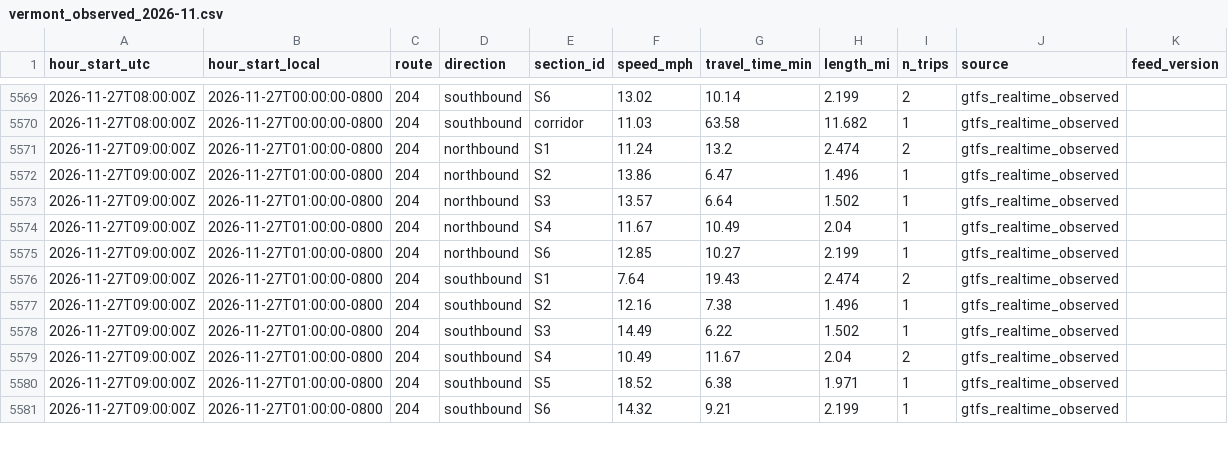
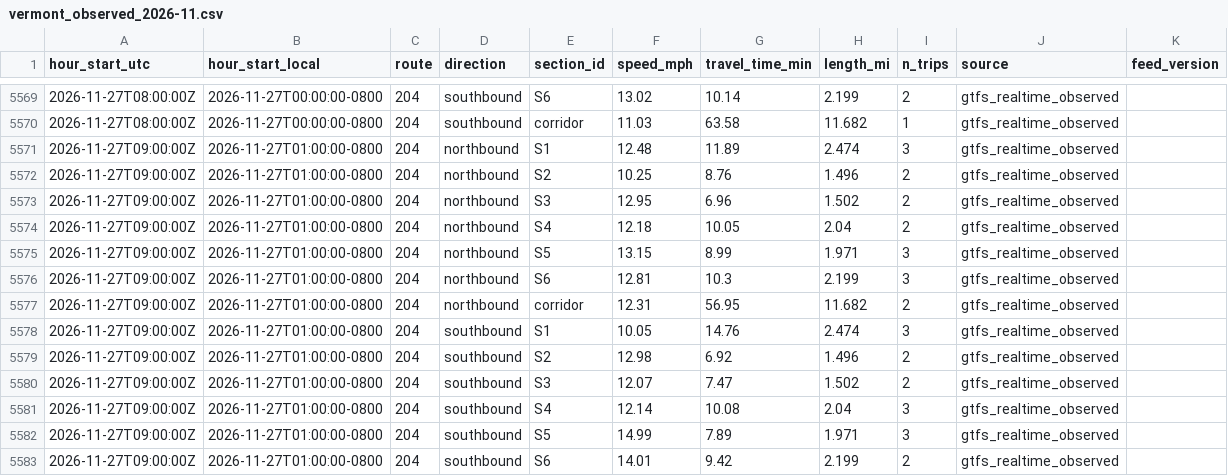
Before and after one commit to here/aviary, a CSV file: data/observed/vermont_observed_2026-11.csv, drawn as a sheet; only a part is shown, gaps mark what is left out; the diff covers the shown part only.

```diff
--- a/data/observed/vermont_observed_2026-11.csv
+++ b/data/observed/vermont_observed_2026-11.csv
@@ -5570,12 +5570,14 @@ hour_start_utc,hour_start_local,route,direction,section_id,speed_mph,travel_time
 2026-11-27T08:00:00Z,2026-11-27T00:00:00-0800,204,southbound,corridor,11.03,63.58,11.682,1,gtfs_realtime_observed,
-2026-11-27T09:00:00Z,2026-11-27T01:00:00-0800,204,northbound,S1,11.24,13.2,2.474,2,gtfs_realtime_observed,
-2026-11-27T09:00:00Z,2026-11-27T01:00:00-0800,204,northbound,S2,13.86,6.47,1.496,1,gtfs_realtime_observed,
-2026-11-27T09:00:00Z,2026-11-27T01:00:00-0800,204,northbound,S3,13.57,6.64,1.502,1,gtfs_realtime_observed,
-2026-11-27T09:00:00Z,2026-11-27T01:00:00-0800,204,northbound,S4,11.67,10.49,2.04,1,gtfs_realtime_observed,
-2026-11-27T09:00:00Z,2026-11-27T01:00:00-0800,204,northbound,S6,12.85,10.27,2.199,1,gtfs_realtime_observed,
-2026-11-27T09:00:00Z,2026-11-27T01:00:00-0800,204,southbound,S1,7.64,19.43,2.474,2,gtfs_realtime_observed,
-2026-11-27T09:00:00Z,2026-11-27T01:00:00-0800,204,southbound,S2,12.16,7.38,1.496,1,gtfs_realtime_observed,
-2026-11-27T09:00:00Z,2026-11-27T01:00:00-0800,204,southbound,S3,14.49,6.22,1.502,1,gtfs_realtime_observed,
-2026-11-27T09:00:00Z,2026-11-27T01:00:00-0800,204,southbound,S4,10.49,11.67,2.04,2,gtfs_realtime_observed,
-2026-11-27T09:00:00Z,2026-11-27T01:00:00-0800,204,southbound,S5,18.52,6.38,1.971,1,gtfs_realtime_observed,
-2026-11-27T09:00:00Z,2026-11-27T01:00:00-0800,204,southbound,S6,14.32,9.21,2.199,1,gtfs_realtime_observed,
+2026-11-27T09:00:00Z,2026-11-27T01:00:00-0800,204,northbound,S1,12.48,11.89,2.474,3,gtfs_realtime_observed,
+2026-11-27T09:00:00Z,2026-11-27T01:00:00-0800,204,northbound,S2,10.25,8.76,1.496,2,gtfs_realtime_observed,
+2026-11-27T09:00:00Z,2026-11-27T01:00:00-0800,204,northbound,S3,12.95,6.96,1.502,2,gtfs_realtime_observed,
+2026-11-27T09:00:00Z,2026-11-27T01:00:00-0800,204,northbound,S4,12.18,10.05,2.04,2,gtfs_realtime_observed,
+2026-11-27T09:00:00Z,2026-11-27T01:00:00-0800,204,northbound,S5,13.15,8.99,1.971,3,gtfs_realtime_observed,
+2026-11-27T09:00:00Z,2026-11-27T01:00:00-0800,204,northbound,S6,12.81,10.3,2.199,3,gtfs_realtime_observed,
+2026-11-27T09:00:00Z,2026-11-27T01:00:00-0800,204,northbound,corridor,12.31,56.95,11.682,2,gtfs_realtime_observed,
+2026-11-27T09:00:00Z,2026-11-27T01:00:00-0800,204,southbound,S1,10.05,14.76,2.474,3,gtfs_realtime_observed,
+2026-11-27T09:00:00Z,2026-11-27T01:00:00-0800,204,southbound,S2,12.98,6.92,1.496,2,gtfs_realtime_observed,
+2026-11-27T09:00:00Z,2026-11-27T01:00:00-0800,204,southbound,S3,12.07,7.47,1.502,2,gtfs_realtime_observed,
+2026-11-27T09:00:00Z,2026-11-27T01:00:00-0800,204,southbound,S4,12.14,10.08,2.04,3,gtfs_realtime_observed,
+2026-11-27T09:00:00Z,2026-11-27T01:00:00-0800,204,southbound,S5,14.99,7.89,1.971,3,gtfs_realtime_observed,
+2026-11-27T09:00:00Z,2026-11-27T01:00:00-0800,204,southbound,S6,14.01,9.42,2.199,2,gtfs_realtime_observed,
```
Also changed, not shown: 14 added rows and 3 edited cells elsewhere in this file, data/corridors/fountain/traffic/fountain_traffic_2026-11.csv, data/corridors/hollywood/observed/hollywood_observed_2026-11.csv, 20 other files.
